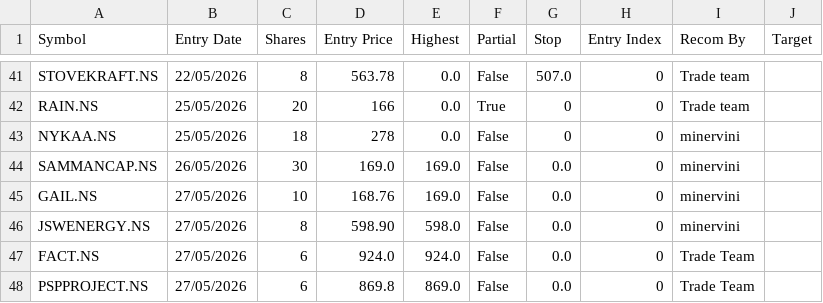
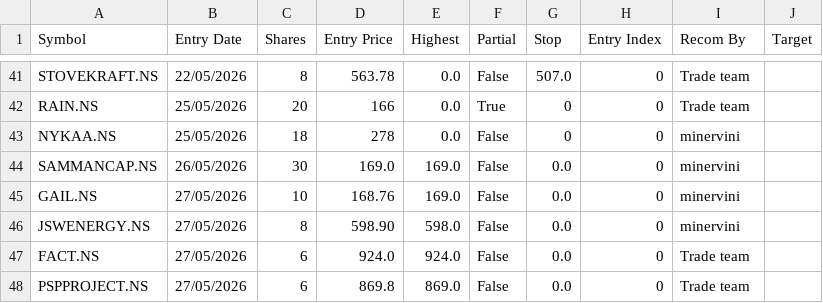
Before and after one commit to jyotisakhare/FVGCheck, a CSV file: minervini/positions.csv, drawn as a sheet; only a part is shown, gaps mark what is left out.

Commit message:
ADDED NEW POSITIONS

```diff
--- a/minervini/positions.csv
+++ b/minervini/positions.csv
@@ -46,3 +46,3 @@ GAIL.NS,27/05/2026,10,168.76,169.0,False,0.0,0,minervini,
 JSWENERGY.NS,27/05/2026,8,598.90,598.0,False,0.0,0,minervini
-FACT.NS,27/05/2026,6,924.0,924.0,False,0.0,0,Trade Team
-PSPPROJECT.NS,27/05/2026,6,869.8,869.0,False,0.0,0,Trade Team
+FACT.NS,27/05/2026,6,924.0,924.0,False,0.0,0,Trade team
+PSPPROJECT.NS,27/05/2026,6,869.8,869.0,False,0.0,0,Trade team
```
